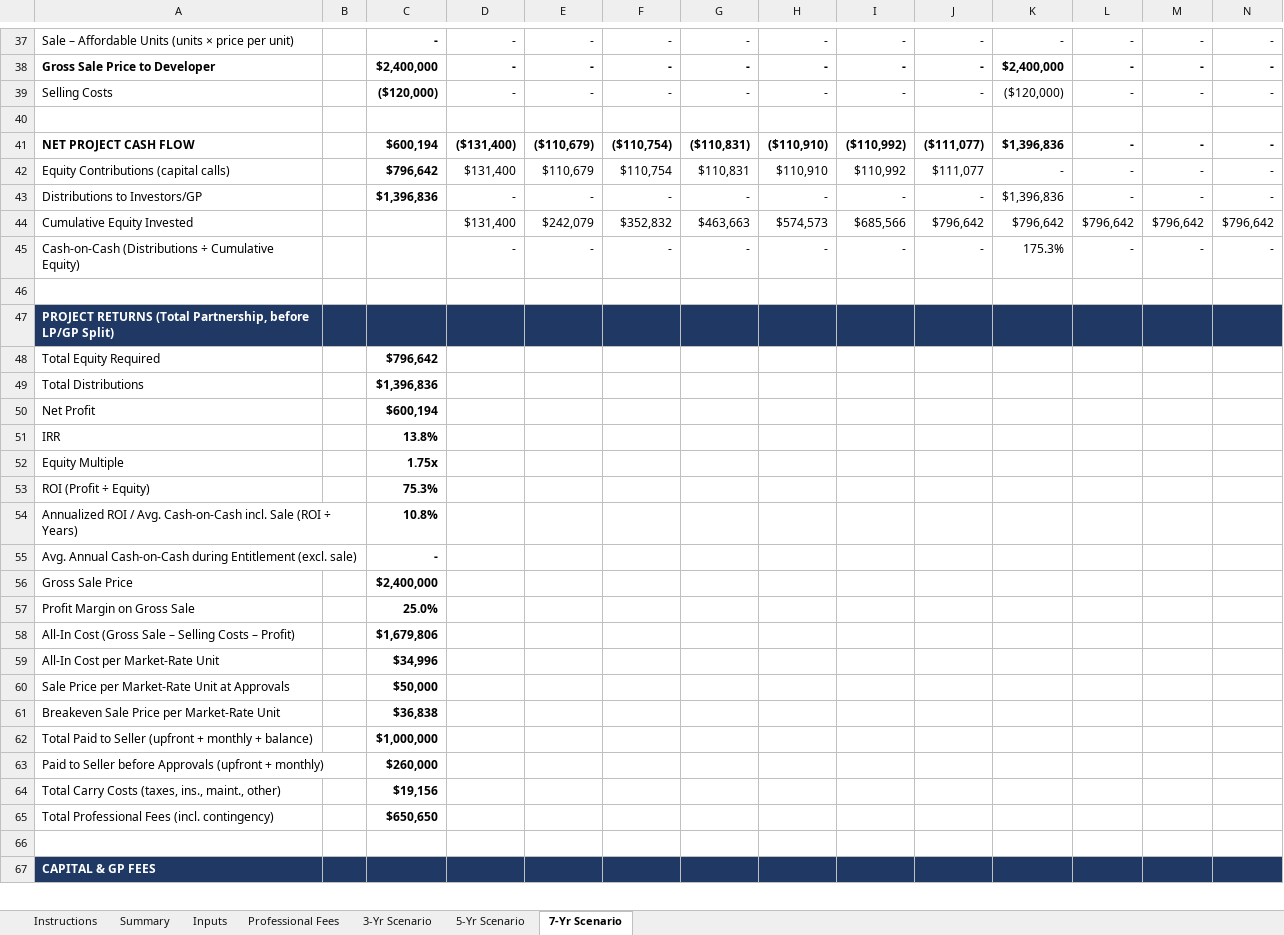
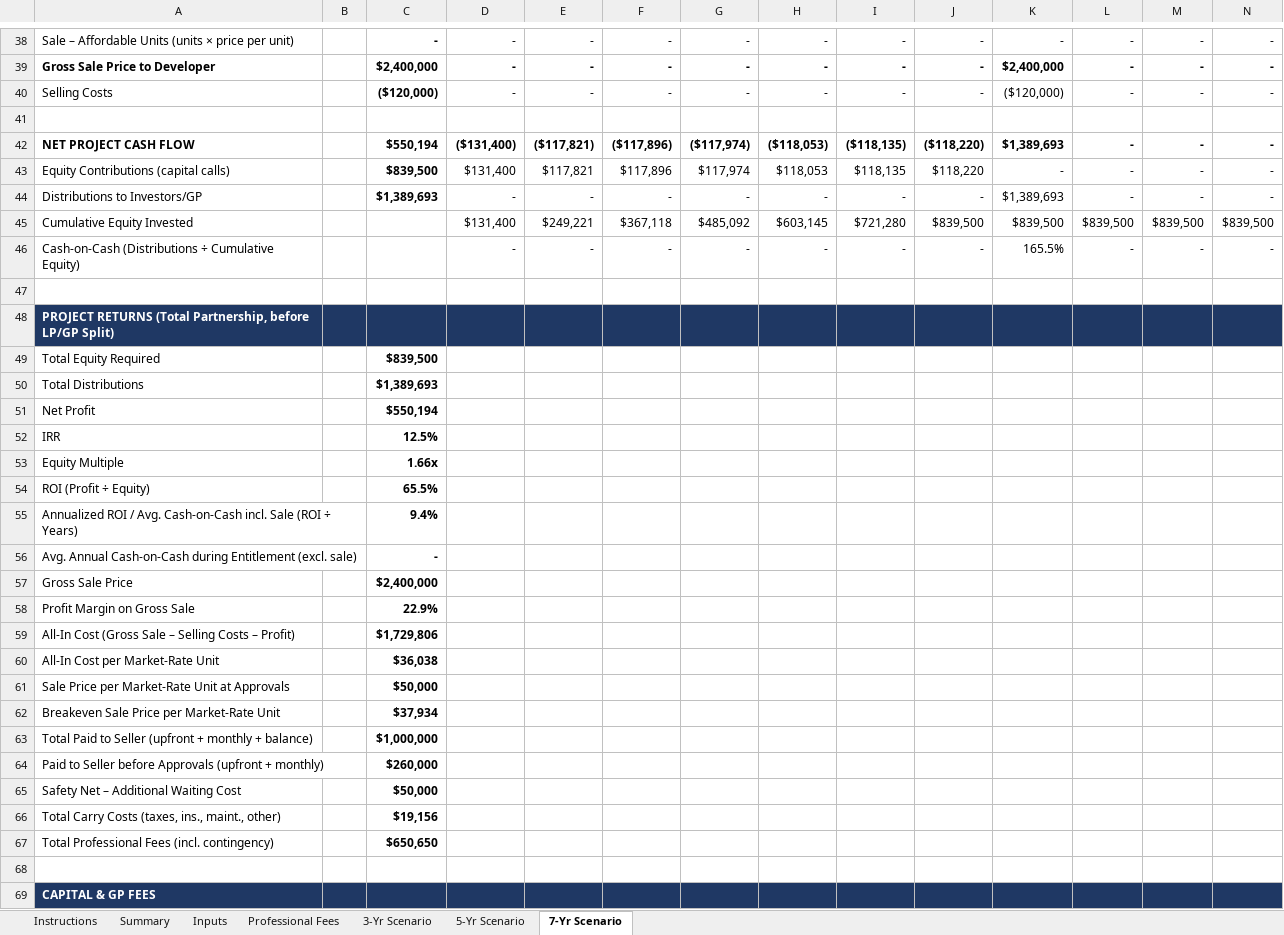
Before and after one commit to Qazery12/test, an Excel workbook: Land_Entitlement_Underwriting_Model.xlsx, sheet 7-Yr Scenario, drawn as a sheet; only a part is shown, gaps mark what is left out; values as stored, in another font and other column widths than the file's, no borders; removed rows and columns are numbered as before the commit, all else as after; the diff covers the shown part only; the diff names each change by its address in the sheet, - before the commit and + after, or states it on an @@ line.

```diff
--- a/Land_Entitlement_Underwriting_Model.xlsx (sheet 7-Yr Scenario)
+++ b/Land_Entitlement_Underwriting_Model.xlsx (sheet 7-Yr Scenario)
-C42: $600,194
+C42: $550,194
-E42: ($110,679)
+E42: ($117,821)
-F42: ($110,754)
+F42: ($117,896)
-G42: ($110,831)
+G42: ($117,974)
-H42: ($110,910)
+H42: ($118,053)
-I42: ($110,992)
+I42: ($118,135)
-J42: ($111,077)
+J42: ($118,220)
-K42: $1,396,836
+K42: $1,389,693
-C43: $796,642
+C43: $839,500
-E43: $110,679
+E43: $117,821
-F43: $110,754
+F43: $117,896
-G43: $110,831
+G43: $117,974
-H43: $110,910
+H43: $118,053
-I43: $110,992
+I43: $118,135
-J43: $111,077
+J43: $118,220
-C44: $1,396,836
+C44: $1,389,693
-K44: $1,396,836
+K44: $1,389,693
-row 44: Cumulative Equity Invested |  |  | $131,400 | $242,079 | $352,832 | $463,663 | $574,573 | $685,566 | $796,642 | $796,642 | $796,642 | $796,642 | $796,642
+row 45: Cumulative Equity Invested |  |  | $131,400 | $249,221 | $367,118 | $485,092 | $603,145 | $721,280 | $839,500 | $839,500 | $839,500 | $839,500 | $839,500
-K46: 175.3%
+K46: 165.5%
-C49: $796,642
+C49: $839,500
-C50: $1,396,836
+C50: $1,389,693
-C51: $600,194
+C51: $550,194
-C52: 13.8%
+C52: 12.5%
-C53: 1.75x
+C53: 1.66x
-C54: 75.3%
+C54: 65.5%
-C55: 10.8%
+C55: 9.4%
-C58: 25.0%
+C58: 22.9%
-C59: $1,679,806
+C59: $1,729,806
-C60: $34,996
+C60: $36,038
-C62: $36,838
+C62: $37,934
+row 65: Safety Net – Additional Waiting Cost |  | $50,000
```
Also changed, not shown: 3 added rows, 2 removed rows and 166 edited cells elsewhere in this sheet, sheet 5-Yr Scenario, sheet Summary, sheet 3-Yr Scenario, sheet Professional Fees, sheet Inputs, sheet Instructions, formulas that keep their value, charts or pictures.
